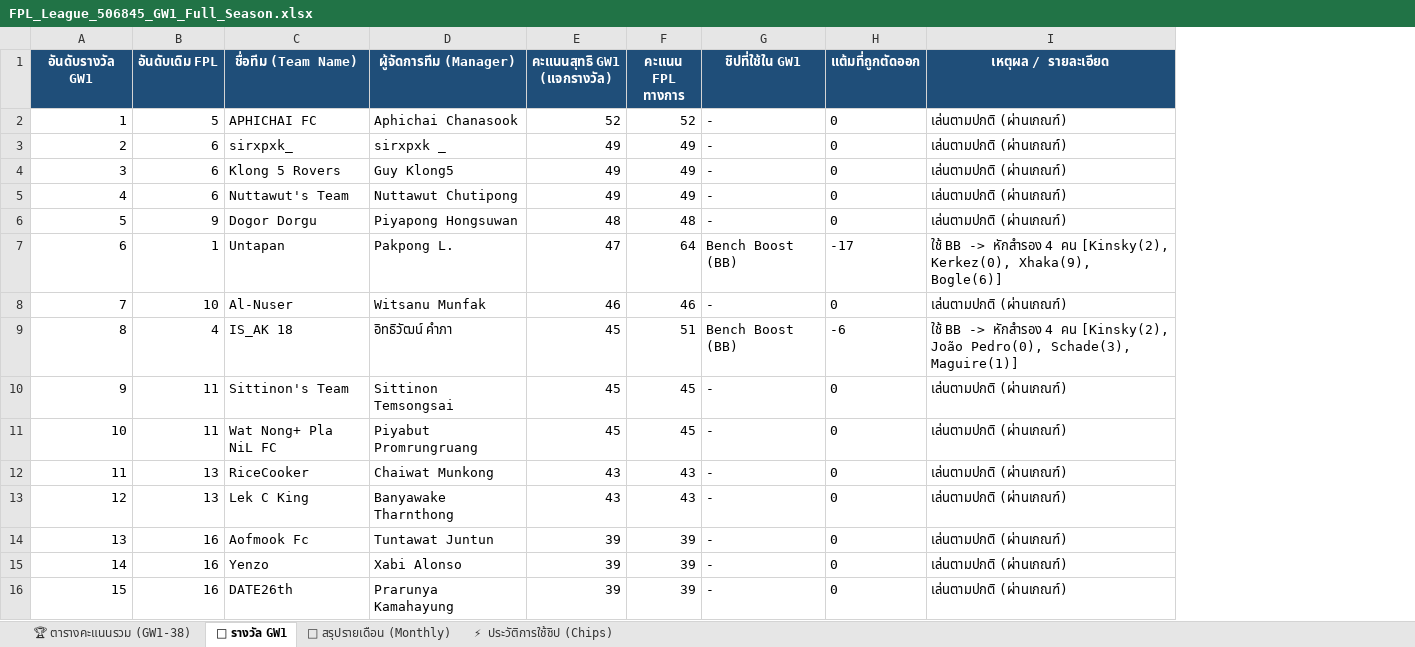
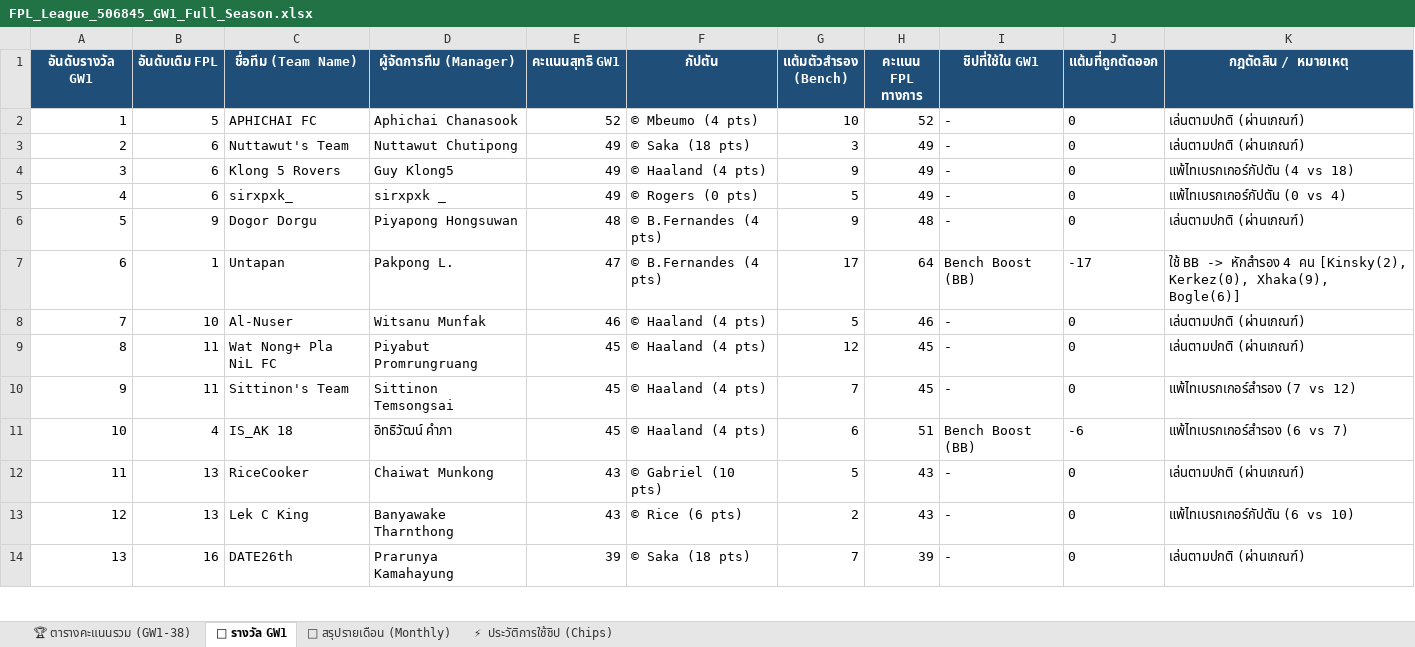
Before and after one commit to benzchill36/FPL-ChongkhoBaion, an Excel workbook: FPL_League_506845_GW1_Full_Season.xlsx, sheet 🎁 รางวัล GW1, drawn as a sheet; only a part is shown; values as stored, in another font and other column widths than the file's, no borders; removed rows and columns are numbered as before the commit, all else as after; the diff covers the shown part only; the diff names each change by its address in the sheet, - before the commit and + after, or states it on an @@ line.

```diff
--- a/FPL_League_506845_GW1_Full_Season.xlsx (sheet 🎁 รางวัล GW1)
+++ b/FPL_League_506845_GW1_Full_Season.xlsx (sheet 🎁 รางวัล GW1)
+column F (กัปตัน), rows 2-3: © Mbeumo (4 pts) | © Saka (18 pts); rows 6-9: © B.Fernandes (4 pts) | © B.Fernandes (4 pts) | © Haaland (4 pts) | © Haaland (4 pts); rows 12-14: © Gabriel (10 pts) | © Rice (6 pts) | © Saka (18 pts)
+column G (แต้มตัวสำรอง (Bench)), rows 2-3: 10 | 3; rows 6-9: 9 | 17 | 5 | 12; rows 12-14: 5 | 2 | 7
-E1: คะแนนสุทธิ GW1 (แจกรางวัล)
+E1: คะแนนสุทธิ GW1
-K1: เหตุผล / รายละเอียด
+K1: กฎตัดสิน / หมายเหตุ
-row 3: 2 | 6 | sirxpxk_ | sirxpxk _ | 49 | 49 | - | 0 | เล่นตามปกติ (ผ่านเกณฑ์)
-row 4: 3 | 6 | Klong 5 Rovers | Guy Klong5 | 49 | 49 | - | 0 | เล่นตามปกติ (ผ่านเกณฑ์)
@@ column A (อันดับรางวัล GW1) renumbered between rows 3 and 42 @@
+row 4: 3 | 6 | Klong 5 Rovers | Guy Klong5 | 49 | © Haaland (4 pts) | 9 | 49 | - | 0 | แพ้ไทเบรกเกอร์กัปตัน (4 vs 18)
+row 5: 4 | 6 | sirxpxk_ | sirxpxk _ | 49 | © Rogers (0 pts) | 5 | 49 | - | 0 | แพ้ไทเบรกเกอร์กัปตัน (0 vs 4)
-row 9: 8 | 4 | IS_AK 18 | อิทธิวัฒน์ คำภา | 45 | 51 | Bench Boost (BB) | -6 | ใช้ BB -> หักสำรอง 4 คน [Kinsky(2), João Pedro(0), Schade(3), Maguire(1)]
-row 10: 9 | 11 | Sittinon's Team | Sittinon Temsongsai | 45 | 45 | - | 0 | เล่นตามปกติ (ผ่านเกณฑ์)
+row 10: 9 | 11 | Sittinon's Team | Sittinon Temsongsai | 45 | © Haaland (4 pts) | 7 | 45 | - | 0 | แพ้ไทเบรกเกอร์สำรอง (7 vs 12)
+row 11: 10 | 4 | IS_AK 18 | อิทธิวัฒน์ คำภา | 45 | © Haaland (4 pts) | 6 | 51 | Bench Boost (BB) | -6 | แพ้ไทเบรกเกอร์สำรอง (6 vs 7)
-K13 (กฎตัดสิน / หมายเหตุ): เล่นตามปกติ (ผ่านเกณฑ์)
+K13 (กฎตัดสิน / หมายเหตุ): แพ้ไทเบรกเกอร์กัปตัน (6 vs 10)
-row 14: 13 | 16 | Aofmook Fc | Tuntawat Juntun | 39 | 39 | - | 0 | เล่นตามปกติ (ผ่านเกณฑ์)
-row 15: 14 | 16 | Yenzo | Xabi Alonso | 39 | 39 | - | 0 | เล่นตามปกติ (ผ่านเกณฑ์)
```
Also changed, not shown: 13 added rows, 11 removed rows and 4 edited cells elsewhere in this sheet, sheet 🏆 ตารางคะแนนรวม (GW1-38), sheet 📅 สรุปรายเดือน (Monthly), sheet ⚡ ประวัติการใช้ชิป (Chips), 4 other files.
